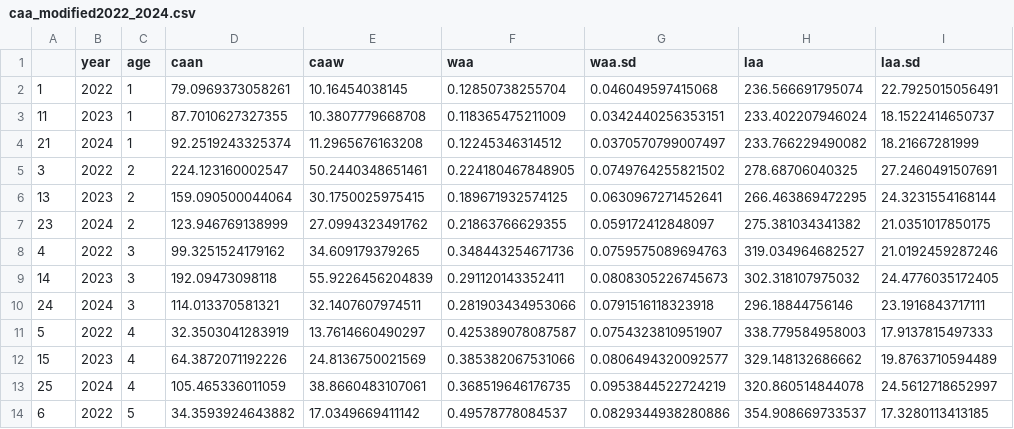
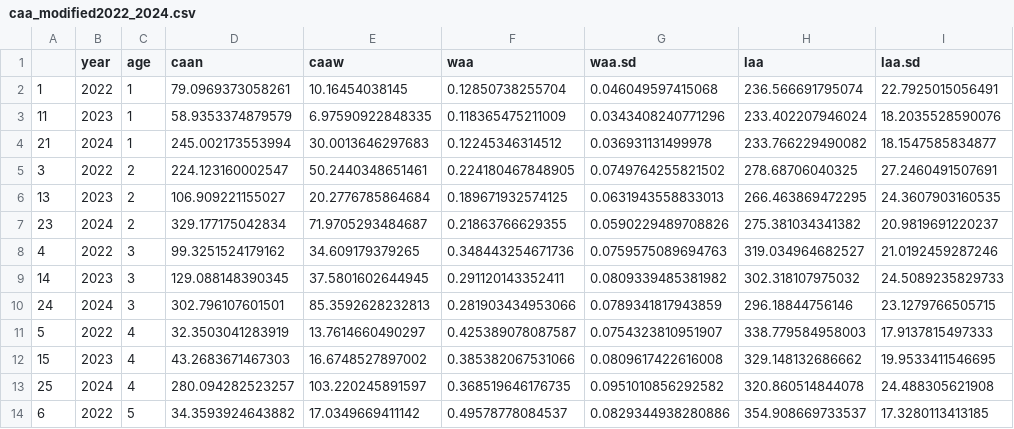
Before and after one commit to iml-mackerel/02.0_catch-at-age, a CSV file: csv/2024/caa_modified2022_2024.csv, drawn as a sheet; only a part is shown; the diff covers the shown part only; the diff names each change by its address in the sheet, - before the commit and + after, or states it on an @@ line.

Commit message:
modified CAA

```diff
--- a/csv/2024/caa_modified2022_2024.csv
+++ b/csv/2024/caa_modified2022_2024.csv
-D3 (caan): 87.7010627327355
+D3 (caan): 58.9353374879579
-E3 (caaw): 10.3807779668708
+E3 (caaw): 6.97590922848335
-G3 (waa.sd): 0.0342440256353151
+G3 (waa.sd): 0.0343408240771296
-I3 (laa.sd): 18.1522414650737
+I3 (laa.sd): 18.2035528590076
-D4 (caan): 92.2519243325374
+D4 (caan): 245.002173553994
-E4 (caaw): 11.2965676163208
+E4 (caaw): 30.0013646297683
-G4 (waa.sd): 0.0370570799007497
+G4 (waa.sd): 0.036931131499978
-I4 (laa.sd): 18.21667281999
+I4 (laa.sd): 18.1547585834877
-D6 (caan): 159.090500044064
+D6 (caan): 106.909221155027
-E6 (caaw): 30.1750025975415
+E6 (caaw): 20.2776785864684
-G6 (waa.sd): 0.0630967271452641
+G6 (waa.sd): 0.0631943558833013
-I6 (laa.sd): 24.3231554168144
+I6 (laa.sd): 24.3607903160535
-D7 (caan): 123.946769138999
+D7 (caan): 329.177175042834
-E7 (caaw): 27.0994323491762
+E7 (caaw): 71.9705293484687
-G7 (waa.sd): 0.059172412848097
+G7 (waa.sd): 0.0590229489708826
-I7 (laa.sd): 21.0351017850175
+I7 (laa.sd): 20.9819691220237
-D9 (caan): 192.09473098118
+D9 (caan): 129.088148390345
-E9 (caaw): 55.9226456204839
+E9 (caaw): 37.5801602644945
-G9 (waa.sd): 0.0808305226745673
+G9 (waa.sd): 0.0809339485381982
-I9 (laa.sd): 24.4776035172405
+I9 (laa.sd): 24.5089235829733
-D10 (caan): 114.013370581321
+D10 (caan): 302.796107601501
-E10 (caaw): 32.1407607974511
+E10 (caaw): 85.3592628232813
-G10 (waa.sd): 0.0791516118323918
+G10 (waa.sd): 0.0789341817943859
-I10 (laa.sd): 23.1916843717111
+I10 (laa.sd): 23.1279766505715
-D12 (caan): 64.3872071192226
+D12 (caan): 43.2683671467303
-E12 (caaw): 24.8136750021569
+E12 (caaw): 16.6748527897002
-G12 (waa.sd): 0.0806494320092577
+G12 (waa.sd): 0.0809617422616008
-I12 (laa.sd): 19.8763710594489
+I12 (laa.sd): 19.9533411546695
-D13 (caan): 105.465336011059
+D13 (caan): 280.094282523257
-E13 (caaw): 38.8660483107061
+E13 (caaw): 103.220245891597
-G13 (waa.sd): 0.0953844522724219
+G13 (waa.sd): 0.0951010856292582
-I13 (laa.sd): 24.5612718652997
+I13 (laa.sd): 24.488305621908
```
Also changed, not shown: 44 edited cells elsewhere in this file, csv/2024/caa_modified2022_2023.csv, 7 other files.
